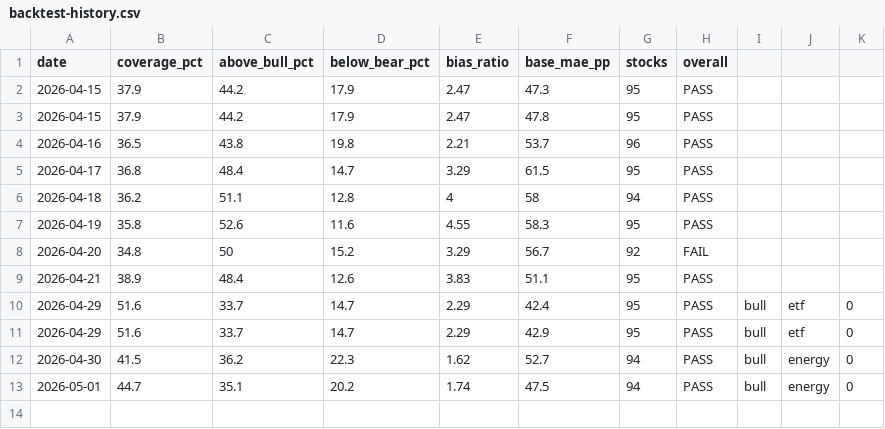
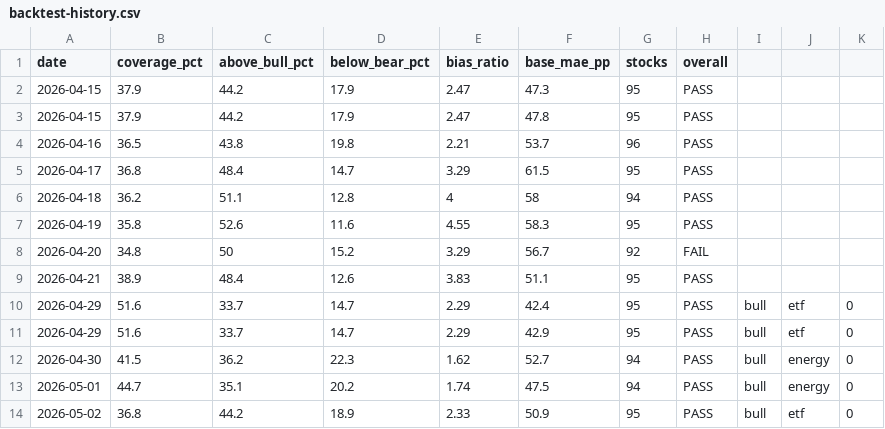
Before and after one commit to SunBear1/Njord, a CSV file: data/backtest-history.csv, drawn as a sheet; the diff names each change by its address in the sheet, - before the commit and + after, or states it on an @@ line.

```diff
--- a/data/backtest-history.csv
+++ b/data/backtest-history.csv
+row 14: 2026-05-02 | 36.8 | 44.2 | 18.9 | 2.33 | 50.9 | 95 | PASS | bull | etf | 0
```
